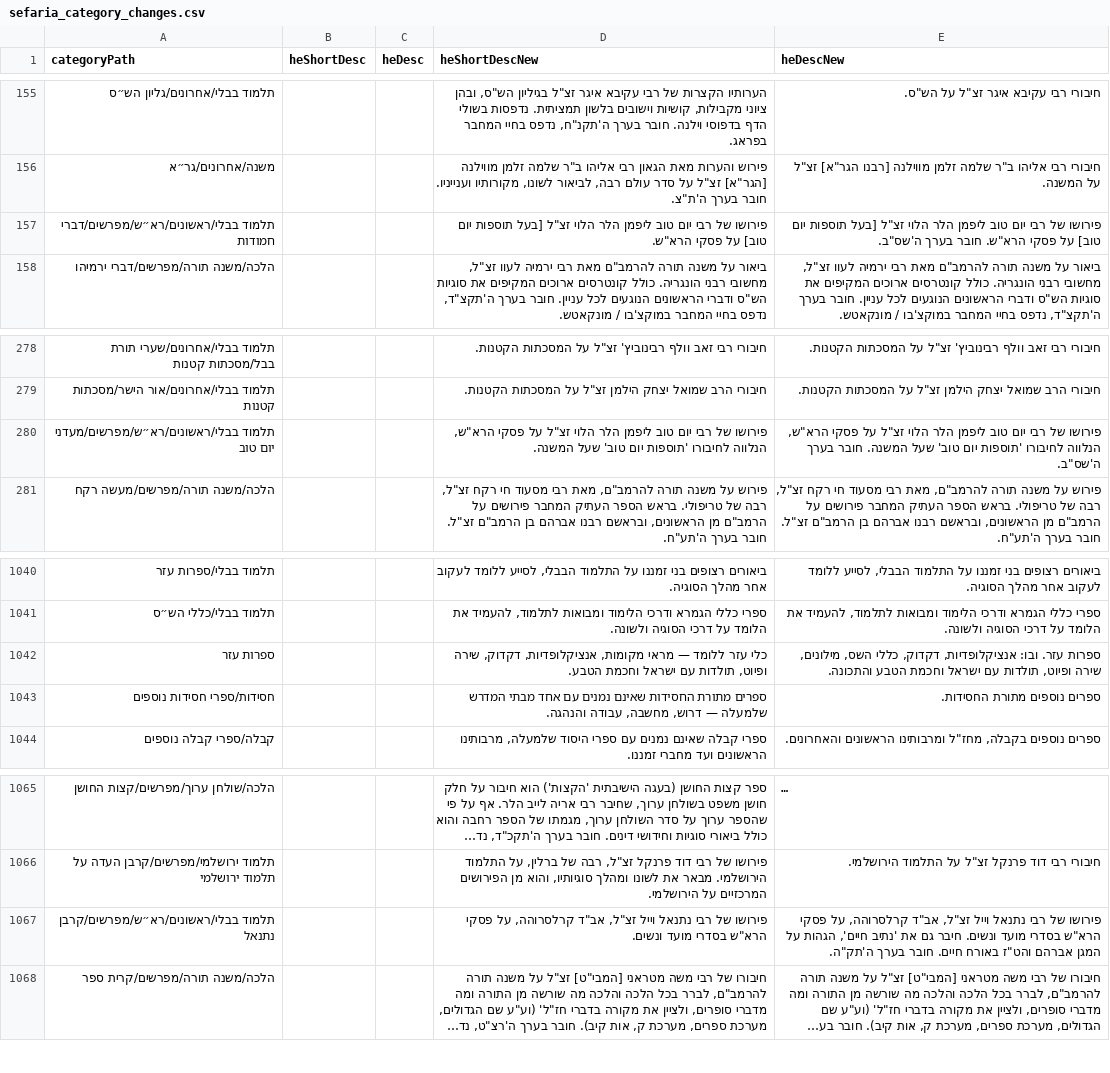
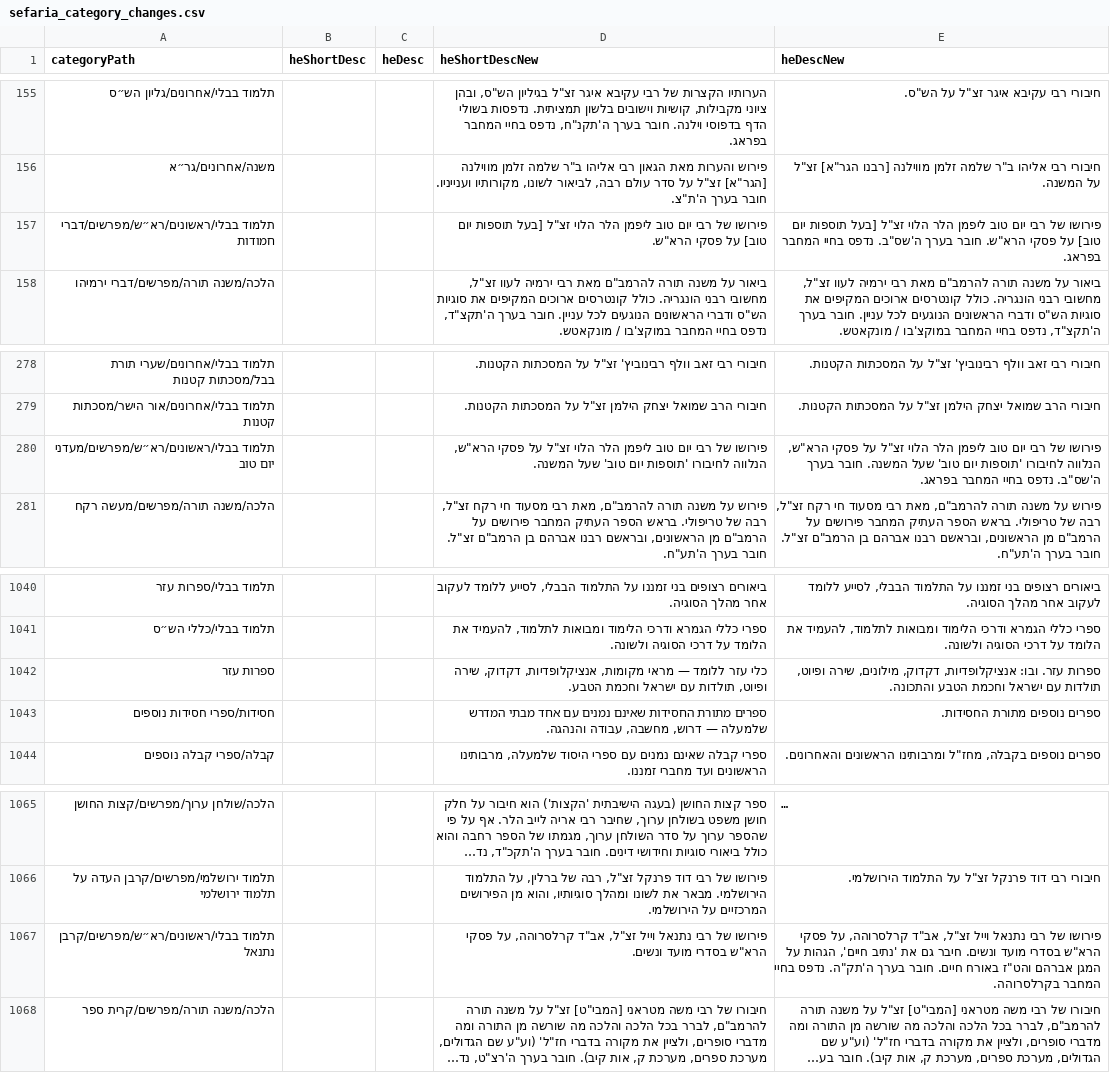
Before and after one commit to Bshlomecha/otzaria-library, a CSV file: ForDB/sefaria_category_changes.csv, drawn as a sheet; only a part is shown, gaps mark what is left out; long unchanged cells end in …; the diff covers the shown part only; the diff names each change by its address in the sheet, - before the commit and + after, or states it on an @@ line.

Commit message:
תיקוני תיאורים והגדרות מדפים (PR #232, #237, #240, Bshlomecha): הערות לא חוסמות מ־#203/#217/#224/#226 (משיב דבר, ערוך השולחן העתיד, פרדס רמונים, בנין שמואל, אמרי שמואל, נדפס בחיי המחבר); הקצר = המשפט הראשון של הארוך בשורשי המדפים; כללי הש״ס מרשימת ספרות עזר; נוסח העורך למשנה, תלמוד בבלי וספר יצירה (ו״ווכן״ ← ״וכן״)

```diff
--- a/ForDB/sefaria_category_changes.csv
+++ b/ForDB/sefaria_category_changes.csv
-E157 (heDescNew): …בערך ה'שס"ב.
+E157 (heDescNew): …בערך ה'שס"ב. נדפס בחיי המחבר בפראג.
-E280 (heDescNew): …בערך ה'שס"ב.
+E280 (heDescNew): …בערך ה'שס"ב. נדפס בחיי המחבר בפראג.
-E1042 (heDescNew): …אנציקלופדיות, דקדוק, כללי השס, מילונים, שירה…
+E1042 (heDescNew): …אנציקלופדיות, דקדוק, מילונים, שירה…
-E1067 (heDescNew): …בערך ה'תק"ה.
+E1067 (heDescNew): …בערך ה'תק"ה. נדפס בחיי המחבר בקרלסרוהה.
```
Also changed, not shown: 12 edited cells elsewhere in this file, 1 other file.
